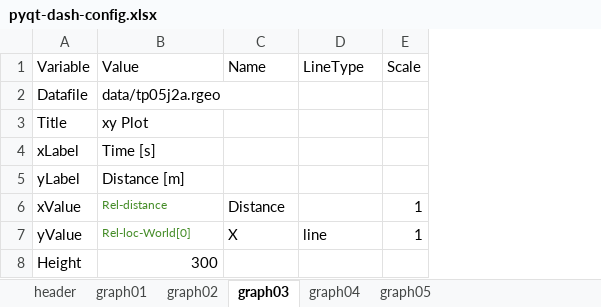
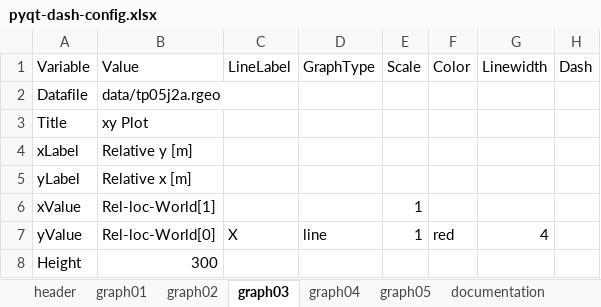
Before and after one commit to NelisW/PythonNotesToSelf, an Excel workbook: plotly-dash/data/pyqt-dash-config.xlsx, sheet graph03, drawn as a sheet; values as stored, in another font and other column widths than the file's, no borders; the diff names each change by its address in the sheet, - before the commit and + after, or states it on an @@ line.

```diff
--- a/plotly-dash/data/pyqt-dash-config.xlsx (sheet graph03)
+++ b/plotly-dash/data/pyqt-dash-config.xlsx (sheet graph03)
+sheet tab: documentation
+column F (Color), row 7: red
+column G (Linewidth), row 7: 4
+column H (Dash), empty
-C1: Name
+C1: LineLabel
-D1: LineType
+D1: GraphType
-B4 (Value): Time [s]
+B4 (Value): Relative y [m]
-B5 (Value): Distance [m]
+B5 (Value): Relative x [m]
-B6 (Value): Rel-distance
+B6 (Value): Rel-loc-World[1]
-B6:B7 text colour: #448C27
+B6:B7 text colour: black, text size: larger
-C6 (LineLabel): Distance
+C6 (LineLabel): (empty)
```
Also changed, not shown: sheet graph05, sheet graph04, sheet graph01, sheet graph02, 1 other file.
